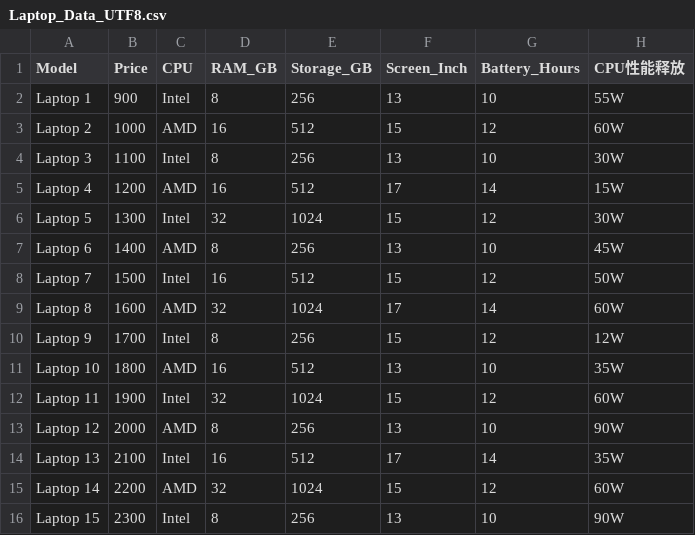
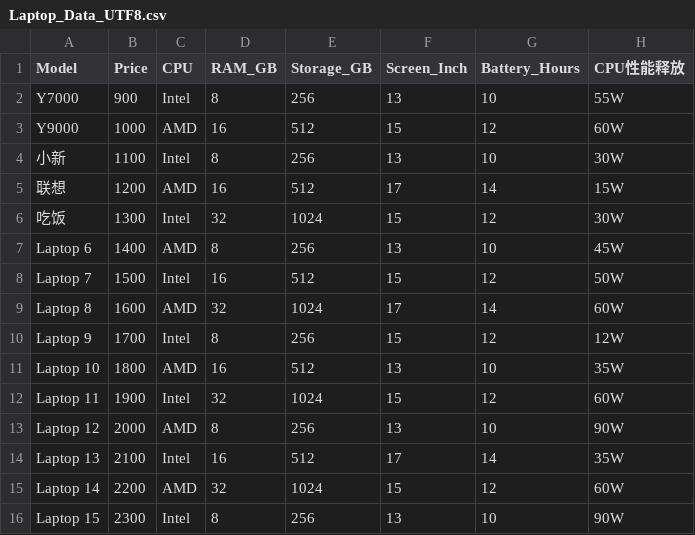
Before and after one commit to Markjinli/PrismGAFA, a CSV file: Laptop_Data_UTF8.csv, drawn as a sheet.

```diff
--- a/Laptop_Data_UTF8.csv
+++ b/Laptop_Data_UTF8.csv
@@ -1,7 +1,7 @@
 Model,Price,CPU,RAM_GB,Storage_GB,Screen_Inch,Battery_Hours,CPU性能释放
-Laptop 1,900,Intel,8,256,13,10,55W
-Laptop 2,1000,AMD,16,512,15,12,60W
-Laptop 3,1100,Intel,8,256,13,10,30W
-Laptop 4,1200,AMD,16,512,17,14,15W
-Laptop 5,1300,Intel,32,1024,15,12,30W
+Y7000,900,Intel,8,256,13,10,55W
+Y9000,1000,AMD,16,512,15,12,60W
+小新,1100,Intel,8,256,13,10,30W
+联想,1200,AMD,16,512,17,14,15W
+吃饭,1300,Intel,32,1024,15,12,30W
 Laptop 6,1400,AMD,8,256,13,10,45W
```
Also changed, not shown: 18 other files.
